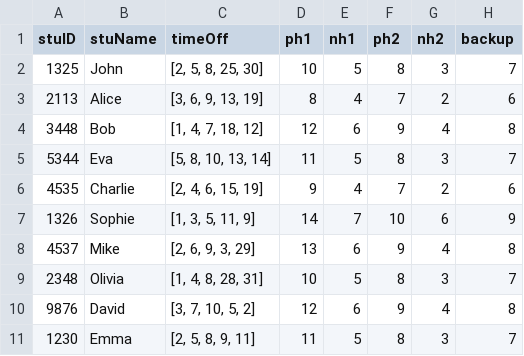
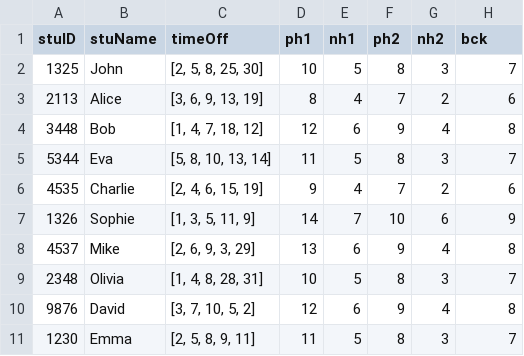
Before and after one commit to milychang19/ResShiftGenerator, a CSV file: ResShiftGenerator/shifts/mycsvfile.csv, drawn as a sheet.

```diff
--- a/ResShiftGenerator/shifts/mycsvfile.csv
+++ b/ResShiftGenerator/shifts/mycsvfile.csv
@@ -1,2 +1,2 @@
-stuID,stuName,timeOff,ph1,nh1,ph2,nh2,backup
+stuID,stuName,timeOff,ph1,nh1,ph2,nh2,bck
 1325,John,"[2, 5, 8, 25, 30]",10,5,8,3,7
```
Also changed, not shown: 2 other files.
